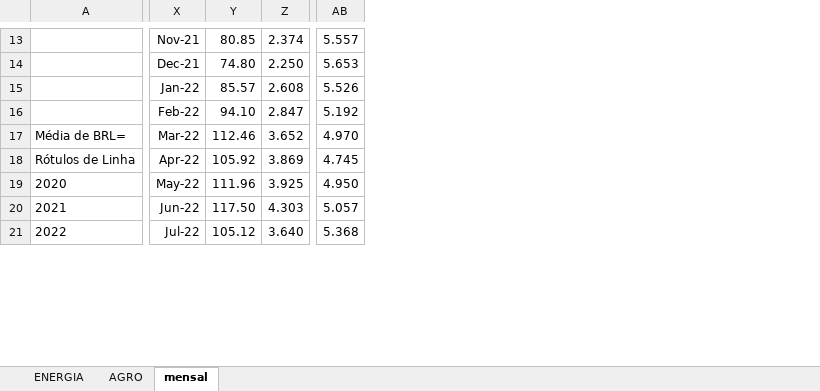
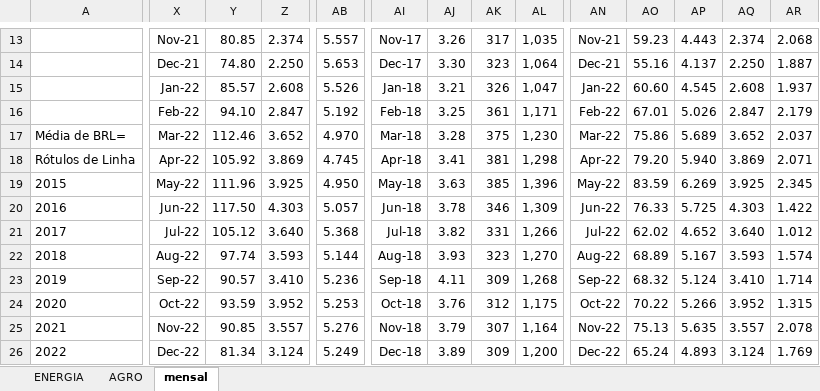
Before and after one commit to rossi-diego/market-monitor, an Excel workbook: data/market_intelligence_data/Preços LSEG .xlsx, sheet mensal, drawn as a sheet; only a part is shown, gaps mark what is left out; values as stored, in another font and other column widths than the file's, no borders; charts and pictures not drawn; addresses are those after the commit; rows hold the shown columns only; the diff covers the shown part only; the diff names each change by its address in the sheet, - before the commit and + after, or states it on an @@ line.

```diff
--- a/data/market_intelligence_data/Preços LSEG .xlsx (sheet mensal)
+++ b/data/market_intelligence_data/Preços LSEG .xlsx (sheet mensal)
+column AI, rows 13-18: Nov-17 | Dec-17 | Jan-18 | Feb-18 | Mar-18 | Apr-18; rows 24-26: Oct-18 | Nov-18 | Dec-18
+column AJ, rows 13-18: 3.26 | 3.30 | 3.21 | 3.25 | 3.28 | 3.41; rows 24-26: 3.76 | 3.79 | 3.89
+column AK, rows 13-18: 317 | 323 | 326 | 361 | 375 | 381; rows 24-26: 312 | 307 | 309
+column AL, rows 13-18: 1,035 | 1,064 | 1,047 | 1,171 | 1,230 | 1,298; rows 24-26: 1,175 | 1,164 | 1,200
+column AN, rows 13-18: Nov-21 | Dec-21 | Jan-22 | Feb-22 | Mar-22 | Apr-22; rows 24-26: Oct-22 | Nov-22 | Dec-22
+column AO, rows 13-18: 59.23 | 55.16 | 60.60 | 67.01 | 75.86 | 79.20; rows 24-26: 70.22 | 75.13 | 65.24
+column AP, rows 13-18: 4.443 | 4.137 | 4.545 | 5.026 | 5.689 | 5.940; rows 24-26: 5.266 | 5.635 | 4.893
+column AQ, rows 13-18: 2.374 | 2.250 | 2.608 | 2.847 | 3.652 | 3.869; rows 24-26: 3.952 | 3.557 | 3.124
+column AR, rows 13-18: 2.068 | 1.887 | 1.937 | 2.179 | 2.037 | 2.071; rows 24-26: 1.315 | 2.078 | 1.769
+row 19: 2015 | May-22 | 111.96 | 3.925 | 4.950 | May-18 | 3.63 | 385 | 1,396 | May-22 | 83.59 | 6.269 | 3.925 | 2.345
+row 20: 2016 | Jun-22 | 117.50 | 4.303 | 5.057 | Jun-18 | 3.78 | 346 | 1,309 | Jun-22 | 76.33 | 5.725 | 4.303 | 1.422
+row 21: 2017 | Jul-22 | 105.12 | 3.640 | 5.368 | Jul-18 | 3.82 | 331 | 1,266 | Jul-22 | 62.02 | 4.652 | 3.640 | 1.012
+row 22: 2018 | Aug-22 | 97.74 | 3.593 | 5.144 | Aug-18 | 3.93 | 323 | 1,270 | Aug-22 | 68.89 | 5.167 | 3.593 | 1.574
+row 23: 2019 | Sep-22 | 90.57 | 3.410 | 5.236 | Sep-18 | 4.11 | 309 | 1,268 | Sep-22 | 68.32 | 5.124 | 3.410 | 1.714
-X24: May-22
+X24: Oct-22
-Y24: 111.96
+Y24: 93.59
-Z24: 3.925
+Z24: 3.952
-AB24: 4.950
+AB24: 5.253
-X25: Jun-22
+X25: Nov-22
-Y25: 117.50
+Y25: 90.85
-Z25: 4.303
+Z25: 3.557
-AB25: 5.057
+AB25: 5.276
-X26: Jul-22
+X26: Dec-22
-Y26: 105.12
+Y26: 81.34
-Z26: 3.640
+Z26: 3.124
-AB26: 5.368
+AB26: 5.249
```
Also changed, not shown: 56 added rows, 12 removed rows, 3 added columns and 250 edited cells elsewhere in this sheet, sheet ENERGIA, sheet AGRO, formulas that keep their value, charts or pictures, data/lseg_excel/BON26.xlsx, data/lseg_excel/BOQ26.xlsx, 41 other files.
